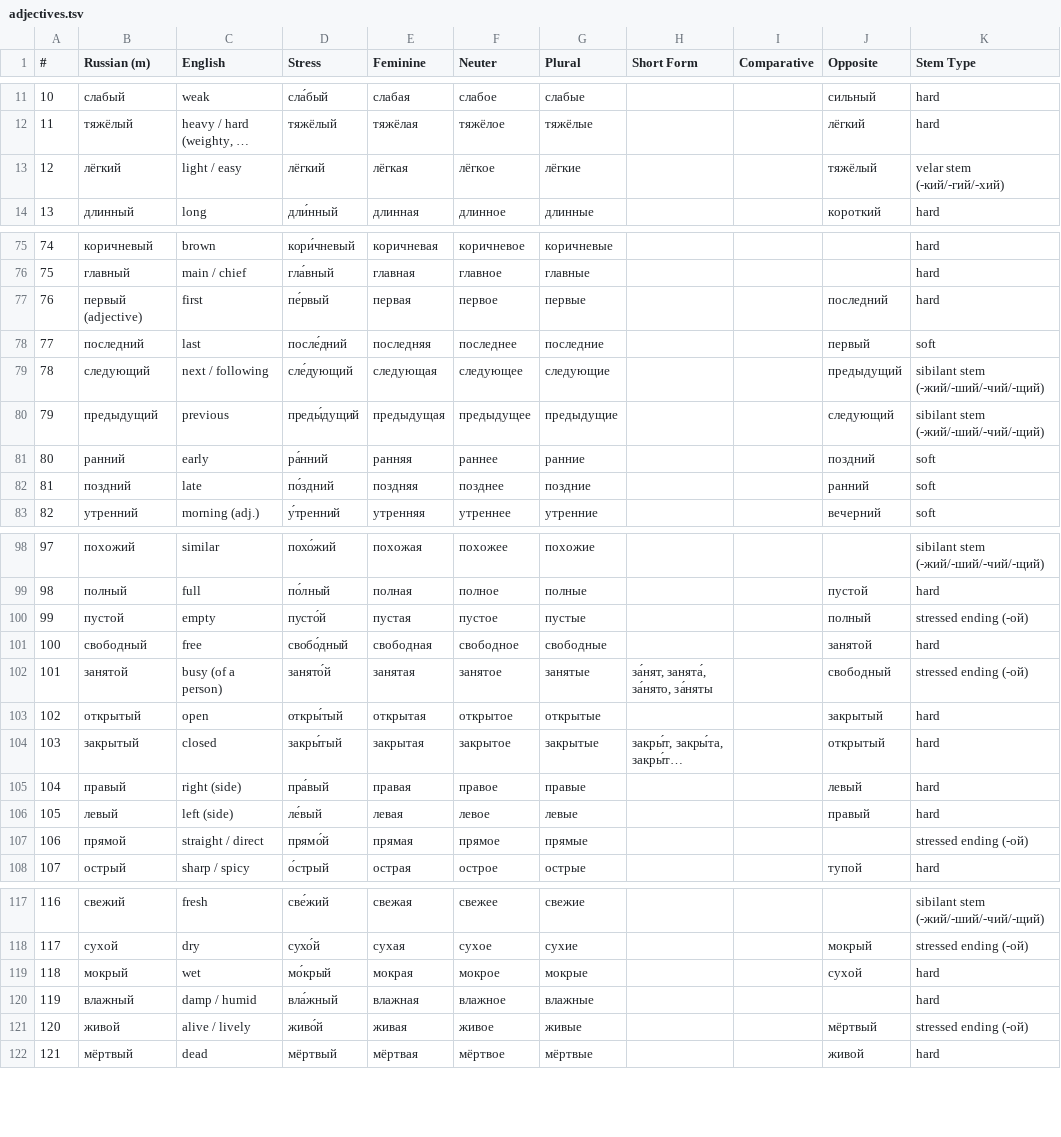
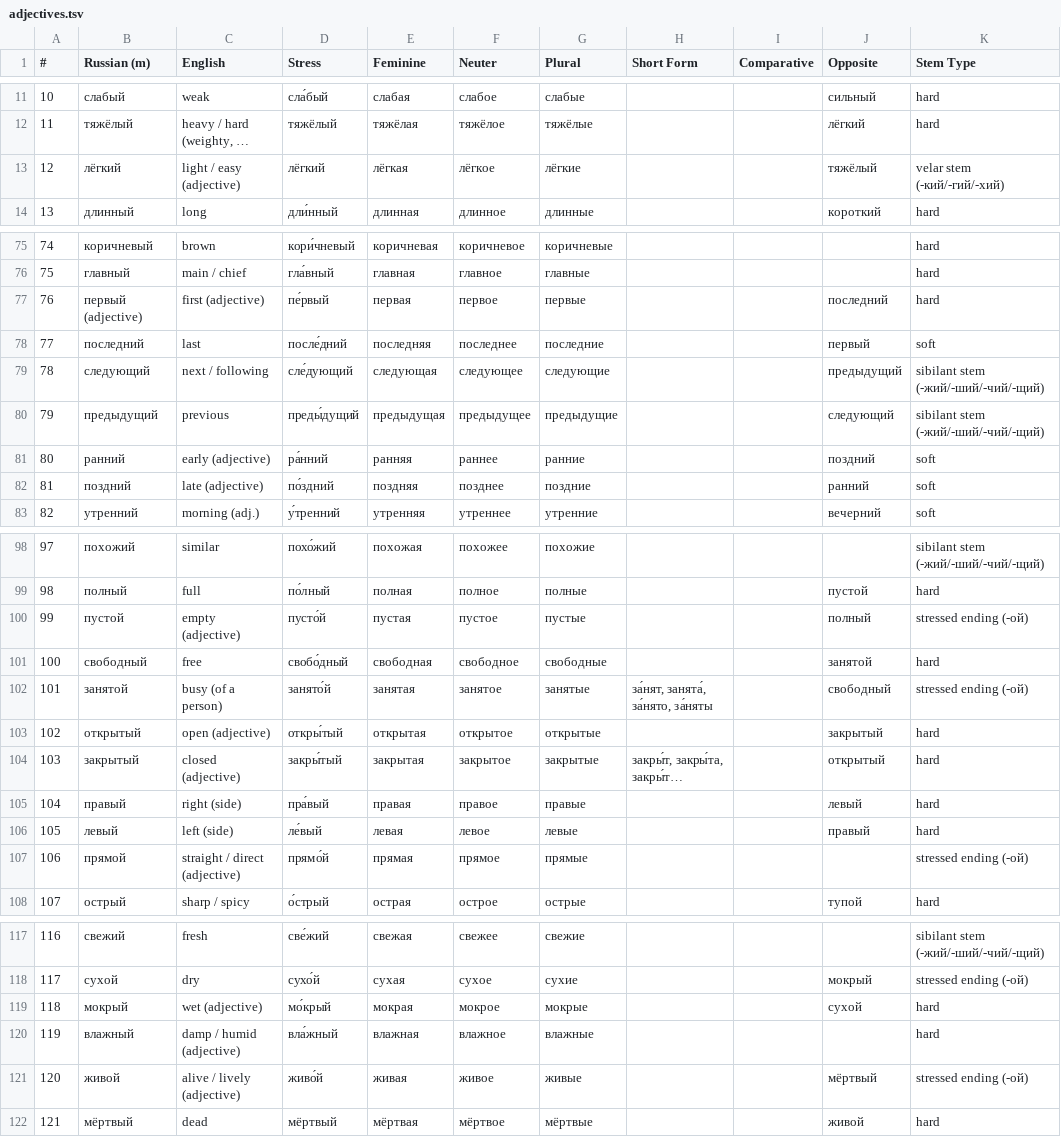
Before and after one commit to icarus612/daedalus-mono, a TSV file: libs/python/anki-tools/anki_tools/data/russian-vocabulary/adjectives.tsv, drawn as a sheet; only a part is shown, gaps mark what is left out; long unchanged cells end in …; the diff covers the shown part only; the diff names each change by its address in the sheet, - before the commit and + after, or states it on an @@ line.

Commit message:
fix(anki-tools): no English prompt is answerable by two words any more
The earlier pass excused a collision when the two words sat in different
decks, on the reasoning that the card header already names the part of
speech. It does not settle it in practice: `well` was ну in Particles and
хорошо in Adverbs, `fine` was ладно, нормально and штраф across three
decks, and reading the header is not how anyone answers a prompt.

So the part of speech is now in the gloss itself, spelled out, for the 89
words that still shared a bare sense with another: `answer (noun)` against
`answer (verb)`, `early (adjective)` against `early (adverb)`. Appended,
never substituted -- every English term that was there is still there.

That leaves five collisions, all of them the same word twice: кафе, кино,
кофе, метро and пальто each exist as BOTH an Indeclinable Noun and a
Mutable Noun. A qualifier cannot separate two notes that are the same word
and the same part of speech, so they are left alone -- they are duplicates
to be removed, and removing a note destroys its review history.

```diff
--- a/libs/python/anki-tools/anki_tools/data/russian-vocabulary/adjectives.tsv
+++ b/libs/python/anki-tools/anki_tools/data/russian-vocabulary/adjectives.tsv
-C13 (English): light / easy
+C13 (English): light / easy (adjective)
-C77 (English): first
+C77 (English): first (adjective)
-C81 (English): early
+C81 (English): early (adjective)
-C82 (English): late
+C82 (English): late (adjective)
-C100 (English): empty
+C100 (English): empty (adjective)
-C103 (English): open
+C103 (English): open (adjective)
-C104 (English): closed
+C104 (English): closed (adjective)
-C107 (English): straight / direct
+C107 (English): straight / direct (adjective)
-C119 (English): wet
+C119 (English): wet (adjective)
-C120 (English): damp / humid
+C120 (English): damp / humid (adjective)
-C121 (English): alive / lively
+C121 (English): alive / lively (adjective)
```
Also changed, not shown: 4 edited cells elsewhere in this file, libs/python/anki-tools/anki_tools/data/russian-vocabulary/adverbs.tsv, libs/python/anki-tools/anki_tools/data/russian-vocabulary/nouns.tsv, 4 other files.
